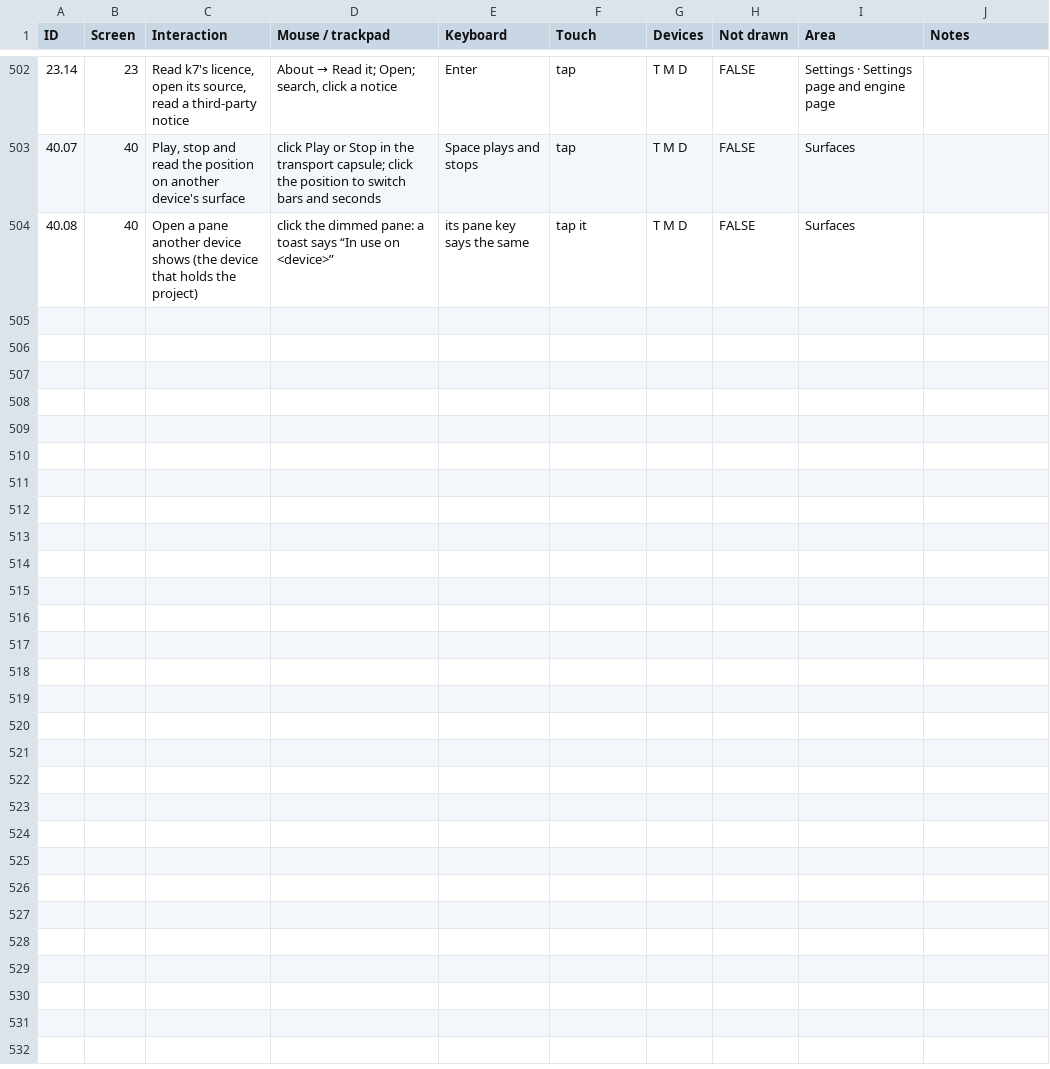
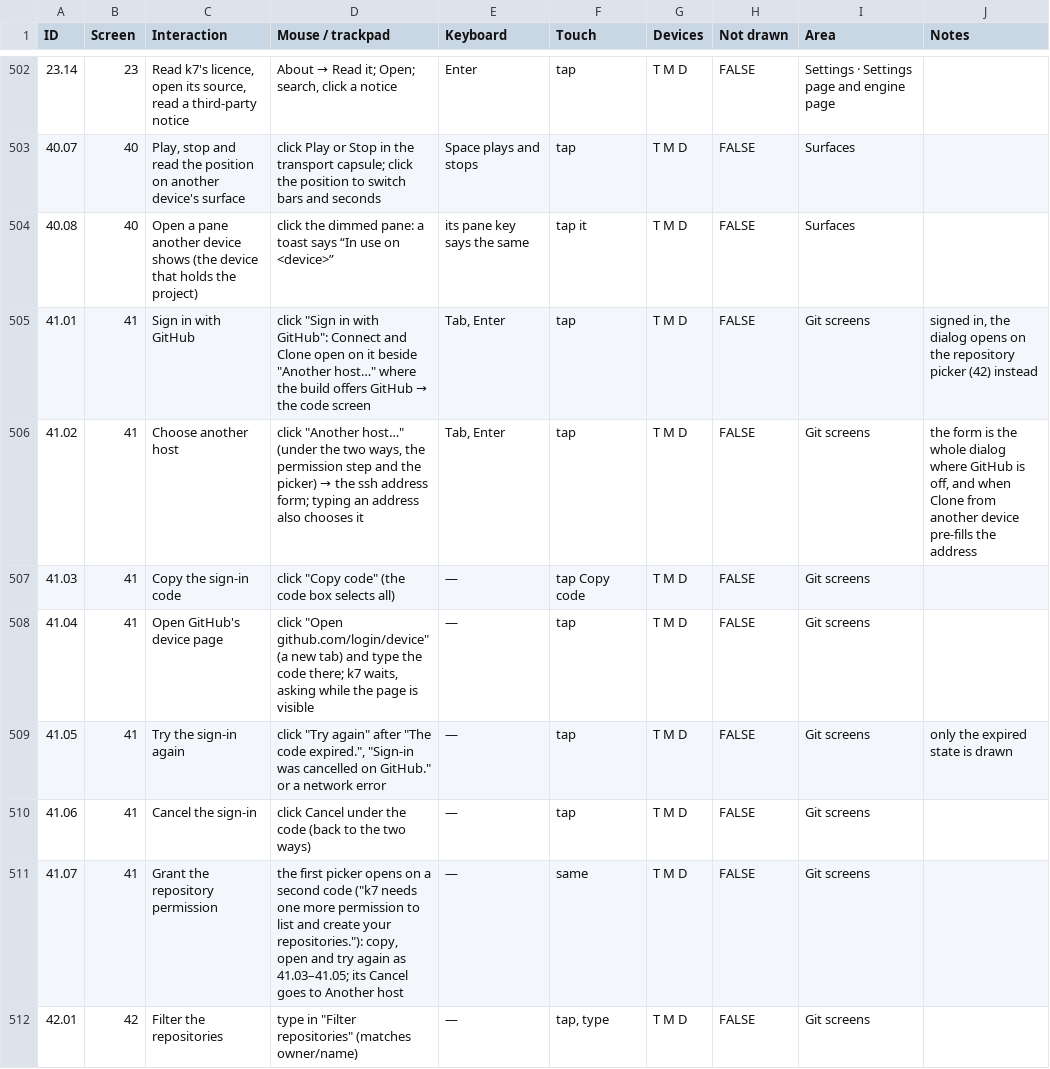
Before and after one commit to fredericlb/k7-daw, a CSV file: apps/k7-daw-frontend/docs/interactions/interactions.csv, drawn as a sheet; only a part is shown, gaps mark what is left out; the diff covers the shown part only; the diff names each change by its address in the sheet, - before the commit and + after, or states it on an @@ line.

```diff
--- a/apps/k7-daw-frontend/docs/interactions/interactions.csv
+++ b/apps/k7-daw-frontend/docs/interactions/interactions.csv
+row 505: 41.01 | 41 | Sign in with GitHub | click "Sign in with GitHub": Connect and Clone open on it beside "Another host…" where the build offers GitHub → the code screen | Tab, Enter | tap | T M D | FALSE | Git screens | signed in, the dialog opens on the repository picker (42) instead
+row 506: 41.02 | 41 | Choose another host | click "Another host…" (under the two ways, the permission step and the picker) → the ssh address form; typing an address also chooses it | Tab, Enter | tap | T M D | FALSE | Git screens | the form is the whole dialog where GitHub is off, and when Clone from another device pre-fills the address
+row 507: 41.03 | 41 | Copy the sign-in code | click "Copy code" (the code box selects all) | — | tap Copy code | T M D | FALSE | Git screens
+row 508: 41.04 | 41 | Open GitHub's device page | click "Open github.com/login/device" (a new tab) and type the code there; k7 waits, asking while the page is visible | — | tap | T M D | FALSE | Git screens
+row 509: 41.05 | 41 | Try the sign-in again | click "Try again" after "The code expired.", "Sign-in was cancelled on GitHub." or a network error | — | tap | T M D | FALSE | Git screens | only the expired state is drawn
+row 510: 41.06 | 41 | Cancel the sign-in | click Cancel under the code (back to the two ways) | — | tap | T M D | FALSE | Git screens
+row 511: 41.07 | 41 | Grant the repository permission | the first picker opens on a second code ("k7 needs one more permission to list and create your repositories."): copy, open and try again as 41.03–41.05; its Cancel goes to Another host | — | same | T M D | FALSE | Git screens
+row 512: 42.01 | 42 | Filter the repositories | type in "Filter repositories" (matches owner/name) | — | tap, type | T M D | FALSE | Git screens
```
Also changed, not shown: 8 added rows and 6 edited cells elsewhere in this file, apps/k7-daw-frontend/docs/interactions/areas.csv, apps/k7-daw-frontend/docs/interactions/gaps.csv, 2 other files.
